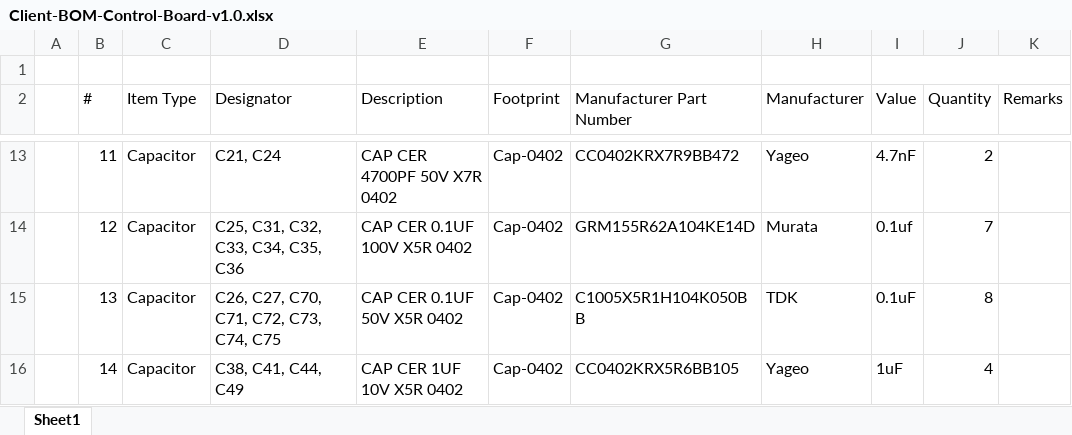
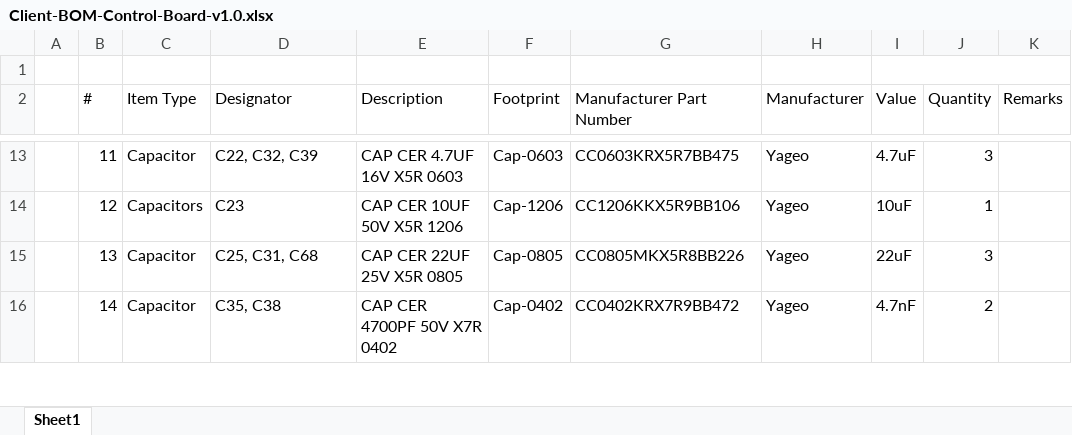
Before and after one commit to eSpark-Backup/muhunthancanagey-servocontrol, an Excel workbook: Design Files/Control-Board-v1.0/BOM/Client-BOM-Control-Board-v1.0.xlsx, sheet Sheet1, drawn as a sheet; only a part is shown, gaps mark what is left out; values as stored, in another font and other column widths than the file's, no cell formats; the diff covers the shown part only; the diff names each change by its address in the sheet, - before the commit and + after, or states it on an @@ line.

```diff
--- a/Design Files/Control-Board-v1.0/BOM/Client-BOM-Control-Board-v1.0.xlsx (sheet Sheet1)
+++ b/Design Files/Control-Board-v1.0/BOM/Client-BOM-Control-Board-v1.0.xlsx (sheet Sheet1)
-D13 (Designator): C21, C24
+D13 (Designator): C22, C32, C39
-E13 (Description): CAP CER 4700PF 50V X7R 0402
+E13 (Description): CAP CER 4.7UF 16V X5R 0603
-F13 (Footprint): Cap-0402
+F13 (Footprint): Cap-0603
-G13 (Manufacturer Part Number): CC0402KRX7R9BB472
+G13 (Manufacturer Part Number): CC0603KRX5R7BB475
-I13 (Value): 4.7nF
+I13 (Value): 4.7uF
-J13 (Quantity): 2
+J13 (Quantity): 3
-C14 (Item Type): Capacitor
+C14 (Item Type): Capacitors
-D14 (Designator): C25, C31, C32, C33, C34, C35, C36
+D14 (Designator): C23
-E14 (Description): CAP CER 0.1UF 100V X5R 0402
+E14 (Description): CAP CER 10UF 50V X5R 1206
-F14 (Footprint): Cap-0402
+F14 (Footprint): Cap-1206
-G14 (Manufacturer Part Number): GRM155R62A104KE14D
+G14 (Manufacturer Part Number): CC1206KKX5R9BB106
-H14 (Manufacturer): Murata
+H14 (Manufacturer): Yageo
-I14 (Value): 0.1uf
+I14 (Value): 10uF
-J14 (Quantity): 7
+J14 (Quantity): 1
-D15 (Designator): C26, C27, C70, C71, C72, C73, C74, C75
+D15 (Designator): C25, C31, C68
-E15 (Description): CAP CER 0.1UF 50V X5R 0402
+E15 (Description): CAP CER 22UF 25V X5R 0805
-F15 (Footprint): Cap-0402
+F15 (Footprint): Cap-0805
-G15 (Manufacturer Part Number): C1005X5R1H104K050BB
+G15 (Manufacturer Part Number): CC0805MKX5R8BB226
-H15 (Manufacturer): TDK
+H15 (Manufacturer): Yageo
-I15 (Value): 0.1uF
+I15 (Value): 22uF
-J15 (Quantity): 8
+J15 (Quantity): 3
-D16 (Designator): C38, C41, C44, C49
+D16 (Designator): C35, C38
-E16 (Description): CAP CER 1UF 10V X5R 0402
+E16 (Description): CAP CER 4700PF 50V X7R 0402
-G16 (Manufacturer Part Number): CC0402KRX5R6BB105
+G16 (Manufacturer Part Number): CC0402KRX7R9BB472
-I16 (Value): 1uF
+I16 (Value): 4.7nF
-J16 (Quantity): 4
+J16 (Quantity): 2
```
Also changed, not shown: 11 added rows and 585 edited cells elsewhere in this sheet, cell formats, Design Files/Control-Board-v1.0/BOM/eSpark-BOM-Control-Board-v1.0.xlsx.
